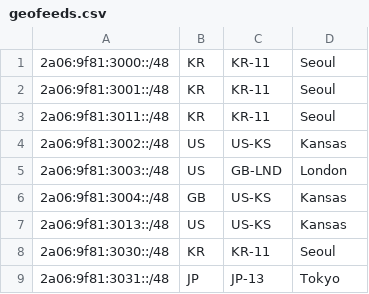
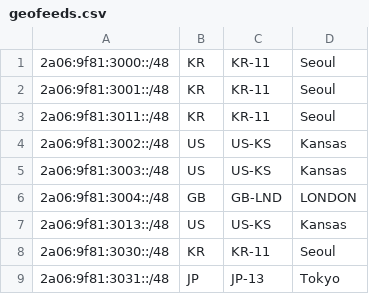
Before and after one commit to Yuki-Network-LTD/geofeeds, a CSV file: geofeeds.csv, drawn as a sheet.

Commit message:
Update geofeeds.csv

```diff
--- a/geofeeds.csv
+++ b/geofeeds.csv
@@ -4,4 +4,4 @@
 2a06:9f81:3002::/48,US,US-KS,Kansas,
-2a06:9f81:3003::/48,US,GB-LND,London,
-2a06:9f81:3004::/48,GB,US-KS,Kansas,
+2a06:9f81:3003::/48,US,US-KS,Kansas,
+2a06:9f81:3004::/48,GB,GB-LND,LONDON,
 2a06:9f81:3013::/48,US,US-KS,Kansas,
```
